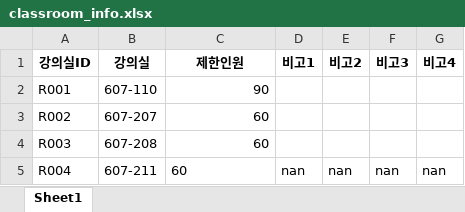
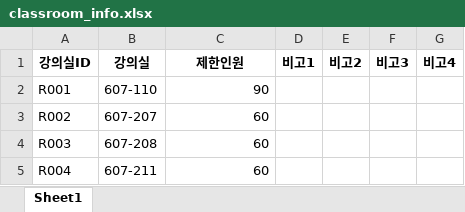
Before and after one commit to haramsong/classschedule, an Excel workbook: data/classroom_info.xlsx, sheet Sheet1, drawn as a sheet; values as stored, in another font and other column widths than the file's, no borders; the diff names each change by its address in the sheet, - before the commit and + after, or states it on an @@ line.

```diff
--- a/data/classroom_info.xlsx (sheet Sheet1)
+++ b/data/classroom_info.xlsx (sheet Sheet1)
-C5 alignment: left
+C5 alignment: right
-D5 (비고1): nan
+D5 (비고1): (empty)
-E5 (비고2): nan
+E5 (비고2): (empty)
-F5 (비고3): nan
+F5 (비고3): (empty)
-G5 (비고4): nan
+G5 (비고4): (empty)
```
Also changed, not shown: data/lesson_assign_dae_tableview.xlsx, data/lesson_assign_under_tableview.xlsx, 5 other files.
